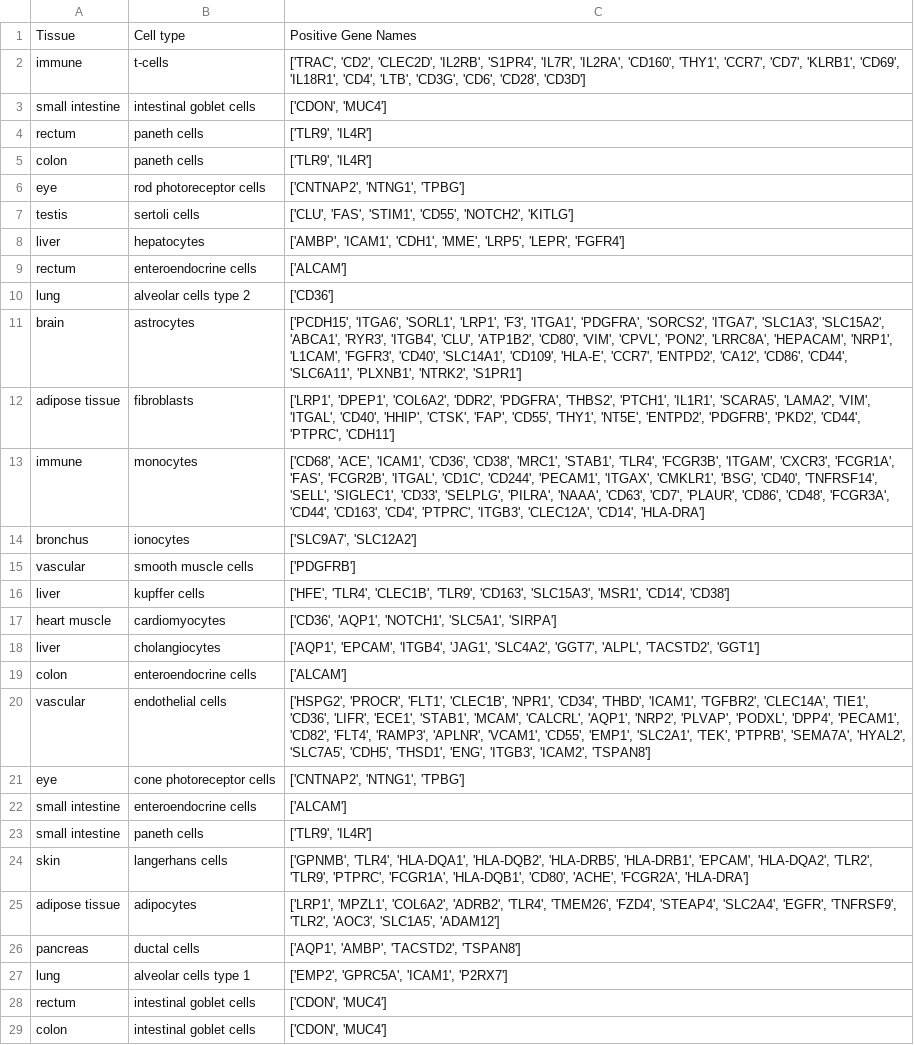
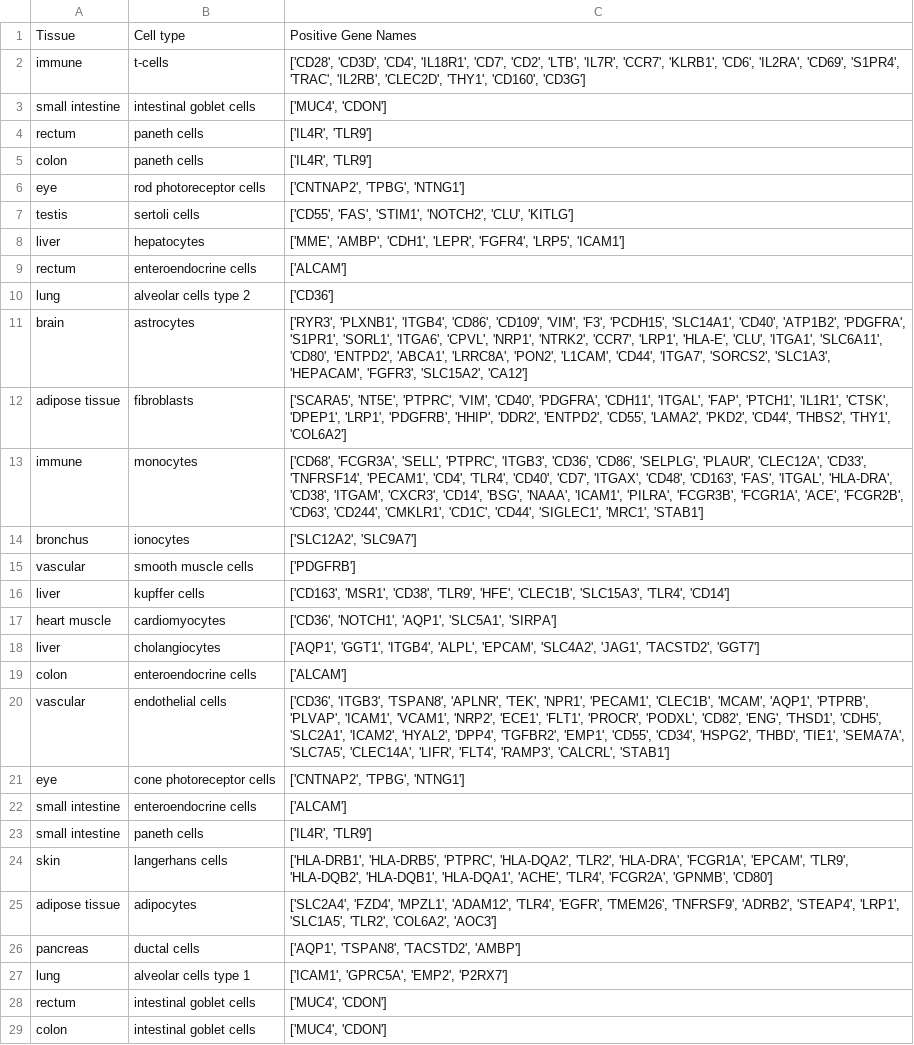
Before and after one commit to lunarlyu/TRANSFER, a CSV file: Results/positives_labels.csv, drawn as a sheet; only a part is shown; the diff covers the shown part only; the diff names each change by its address in the sheet, - before the commit and + after, or states it on an @@ line.

```diff
--- a/Results/positives_labels.csv
+++ b/Results/positives_labels.csv
-C2: ['TRAC', 'CD2', 'CLEC2D', 'IL2RB', 'S1PR4', 'IL7R', 'IL2RA', 'CD160', 'THY1', 'CCR7', 'CD7', 'KLRB1', 'CD69', 'IL18R1', 'CD4', 'LTB', 'CD3G', 'CD6', 'CD28', 'CD3D']
+C2: ['CD28', 'CD3D', 'CD4', 'IL18R1', 'CD7', 'CD2', 'LTB', 'IL7R', 'CCR7', 'KLRB1', 'CD6', 'IL2RA', 'CD69', 'S1PR4', 'TRAC', 'IL2RB', 'CLEC2D', 'THY1', 'CD160', 'CD3G']
-C3: ['CDON', 'MUC4']
+C3: ['MUC4', 'CDON']
-C4:C5: ['TLR9', 'IL4R']
+C4:C5: ['IL4R', 'TLR9']
-C6: ['CNTNAP2', 'NTNG1', 'TPBG']
+C6: ['CNTNAP2', 'TPBG', 'NTNG1']
-C7: ['CLU', 'FAS', 'STIM1', 'CD55', 'NOTCH2', 'KITLG']
+C7: ['CD55', 'FAS', 'STIM1', 'NOTCH2', 'CLU', 'KITLG']
-C8: ['AMBP', 'ICAM1', 'CDH1', 'MME', 'LRP5', 'LEPR', 'FGFR4']
+C8: ['MME', 'AMBP', 'CDH1', 'LEPR', 'FGFR4', 'LRP5', 'ICAM1']
-C11: ['PCDH15', 'ITGA6', 'SORL1', 'LRP1', 'F3', 'ITGA1', 'PDGFRA', 'SORCS2', 'ITGA7', 'SLC1A3', 'SLC15A2', 'ABCA1', 'RYR3', 'ITGB4', 'CLU', 'ATP1B2', 'CD80', 'VIM', 'CPVL', 'PON2', 'LRRC8A', 'HEPACAM', 'NRP1', 'L1CAM', 'FGFR3', 'CD40', 'SLC14A1', 'CD109', 'HLA-E', 'CCR7', 'ENTPD2', 'CA12', 'CD86', 'CD44', 'SLC6A11', 'PLXNB1', 'NTRK2', 'S1PR1']
+C11: ['RYR3', 'PLXNB1', 'ITGB4', 'CD86', 'CD109', 'VIM', 'F3', 'PCDH15', 'SLC14A1', 'CD40', 'ATP1B2', 'PDGFRA', 'S1PR1', 'SORL1', 'ITGA6', 'CPVL', 'NRP1', 'NTRK2', 'CCR7', 'LRP1', 'HLA-E', 'CLU', 'ITGA1', 'SLC6A11', 'CD80', 'ENTPD2', 'ABCA1', 'LRRC8A', 'PON2', 'L1CAM', 'CD44', 'ITGA7', 'SORCS2', 'SLC1A3', 'HEPACAM', 'FGFR3', 'SLC15A2', 'CA12']
-C12: ['LRP1', 'DPEP1', 'COL6A2', 'DDR2', 'PDGFRA', 'THBS2', 'PTCH1', 'IL1R1', 'SCARA5', 'LAMA2', 'VIM', 'ITGAL', 'CD40', 'HHIP', 'CTSK', 'FAP', 'CD55', 'THY1', 'NT5E', 'ENTPD2', 'PDGFRB', 'PKD2', 'CD44', 'PTPRC', 'CDH11']
+C12: ['SCARA5', 'NT5E', 'PTPRC', 'VIM', 'CD40', 'PDGFRA', 'CDH11', 'ITGAL', 'FAP', 'PTCH1', 'IL1R1', 'CTSK', 'DPEP1', 'LRP1', 'PDGFRB', 'HHIP', 'DDR2', 'ENTPD2', 'CD55', 'LAMA2', 'PKD2', 'CD44', 'THBS2', 'THY1', 'COL6A2']
-C13: ['CD68', 'ACE', 'ICAM1', 'CD36', 'CD38', 'MRC1', 'STAB1', 'TLR4', 'FCGR3B', 'ITGAM', 'CXCR3', 'FCGR1A', 'FAS', 'FCGR2B', 'ITGAL', 'CD1C', 'CD244', 'PECAM1', 'ITGAX', 'CMKLR1', 'BSG', 'CD40', 'TNFRSF14', 'SELL', 'SIGLEC1', 'CD33', 'SELPLG', 'PILRA', 'NAAA', 'CD63', 'CD7', 'PLAUR', 'CD86', 'CD48', 'FCGR3A', 'CD44', 'CD163', 'CD4', 'PTPRC', 'ITGB3', 'CLEC12A', 'CD14', 'HLA-DRA']
+C13: ['CD68', 'FCGR3A', 'SELL', 'PTPRC', 'ITGB3', 'CD36', 'CD86', 'SELPLG', 'PLAUR', 'CLEC12A', 'CD33', 'TNFRSF14', 'PECAM1', 'CD4', 'TLR4', 'CD40', 'CD7', 'ITGAX', 'CD48', 'CD163', 'FAS', 'ITGAL', 'HLA-DRA', 'CD38', 'ITGAM', 'CXCR3', 'CD14', 'BSG', 'NAAA', 'ICAM1', 'PILRA', 'FCGR3B', 'FCGR1A', 'ACE', 'FCGR2B', 'CD63', 'CD244', 'CMKLR1', 'CD1C', 'CD44', 'SIGLEC1', 'MRC1', 'STAB1']
-C14: ['SLC9A7', 'SLC12A2']
+C14: ['SLC12A2', 'SLC9A7']
-C16: ['HFE', 'TLR4', 'CLEC1B', 'TLR9', 'CD163', 'SLC15A3', 'MSR1', 'CD14', 'CD38']
+C16: ['CD163', 'MSR1', 'CD38', 'TLR9', 'HFE', 'CLEC1B', 'SLC15A3', 'TLR4', 'CD14']
-C17: ['CD36', 'AQP1', 'NOTCH1', 'SLC5A1', 'SIRPA']
+C17: ['CD36', 'NOTCH1', 'AQP1', 'SLC5A1', 'SIRPA']
-C18: ['AQP1', 'EPCAM', 'ITGB4', 'JAG1', 'SLC4A2', 'GGT7', 'ALPL', 'TACSTD2', 'GGT1']
+C18: ['AQP1', 'GGT1', 'ITGB4', 'ALPL', 'EPCAM', 'SLC4A2', 'JAG1', 'TACSTD2', 'GGT7']
-C20: ['HSPG2', 'PROCR', 'FLT1', 'CLEC1B', 'NPR1', 'CD34', 'THBD', 'ICAM1', 'TGFBR2', 'CLEC14A', 'TIE1', 'CD36', 'LIFR', 'ECE1', 'STAB1', 'MCAM', 'CALCRL', 'AQP1', 'NRP2', 'PLVAP', 'PODXL', 'DPP4', 'PECAM1', 'CD82', 'FLT4', 'RAMP3', 'APLNR', 'VCAM1', 'CD55', 'EMP1', 'SLC2A1', 'TEK', 'PTPRB', 'SEMA7A', 'HYAL2', 'SLC7A5', 'CDH5', 'THSD1', 'ENG', 'ITGB3', 'ICAM2', 'TSPAN8']
+C20: ['CD36', 'ITGB3', 'TSPAN8', 'APLNR', 'TEK', 'NPR1', 'PECAM1', 'CLEC1B', 'MCAM', 'AQP1', 'PTPRB', 'PLVAP', 'ICAM1', 'VCAM1', 'NRP2', 'ECE1', 'FLT1', 'PROCR', 'PODXL', 'CD82', 'ENG', 'THSD1', 'CDH5', 'SLC2A1', 'ICAM2', 'HYAL2', 'DPP4', 'TGFBR2', 'EMP1', 'CD55', 'CD34', 'HSPG2', 'THBD', 'TIE1', 'SEMA7A', 'SLC7A5', 'CLEC14A', 'LIFR', 'FLT4', 'RAMP3', 'CALCRL', 'STAB1']
-C21: ['CNTNAP2', 'NTNG1', 'TPBG']
+C21: ['CNTNAP2', 'TPBG', 'NTNG1']
-C23: ['TLR9', 'IL4R']
+C23: ['IL4R', 'TLR9']
-C24: ['GPNMB', 'TLR4', 'HLA-DQA1', 'HLA-DQB2', 'HLA-DRB5', 'HLA-DRB1', 'EPCAM', 'HLA-DQA2', 'TLR2', 'TLR9', 'PTPRC', 'FCGR1A', 'HLA-DQB1', 'CD80', 'ACHE', 'FCGR2A', 'HLA-DRA']
+C24: ['HLA-DRB1', 'HLA-DRB5', 'PTPRC', 'HLA-DQA2', 'TLR2', 'HLA-DRA', 'FCGR1A', 'EPCAM', 'TLR9', 'HLA-DQB2', 'HLA-DQB1', 'HLA-DQA1', 'ACHE', 'TLR4', 'FCGR2A', 'GPNMB', 'CD80']
-C25: ['LRP1', 'MPZL1', 'COL6A2', 'ADRB2', 'TLR4', 'TMEM26', 'FZD4', 'STEAP4', 'SLC2A4', 'EGFR', 'TNFRSF9', 'TLR2', 'AOC3', 'SLC1A5', 'ADAM12']
+C25: ['SLC2A4', 'FZD4', 'MPZL1', 'ADAM12', 'TLR4', 'EGFR', 'TMEM26', 'TNFRSF9', 'ADRB2', 'STEAP4', 'LRP1', 'SLC1A5', 'TLR2', 'COL6A2', 'AOC3']
-C26: ['AQP1', 'AMBP', 'TACSTD2', 'TSPAN8']
+C26: ['AQP1', 'TSPAN8', 'TACSTD2', 'AMBP']
-C27: ['EMP2', 'GPRC5A', 'ICAM1', 'P2RX7']
+C27: ['ICAM1', 'GPRC5A', 'EMP2', 'P2RX7']
-C28:C29: ['CDON', 'MUC4']
+C28:C29: ['MUC4', 'CDON']
```
Also changed, not shown: 16 edited cells elsewhere in this file, Results/negative_labels.csv, 10 other files.
